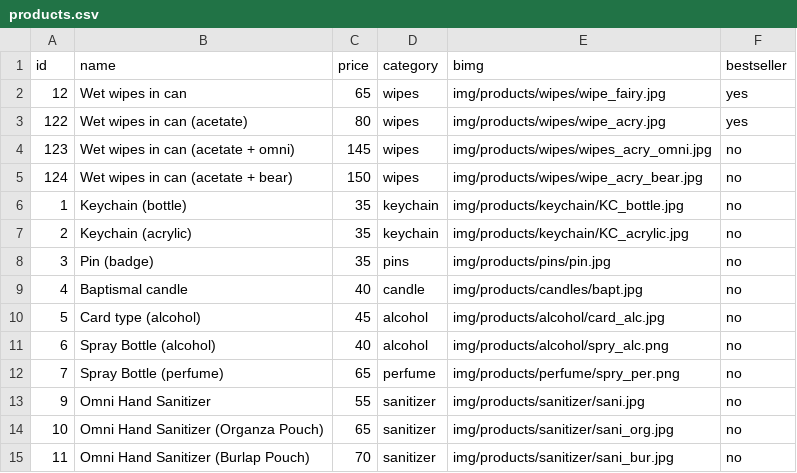
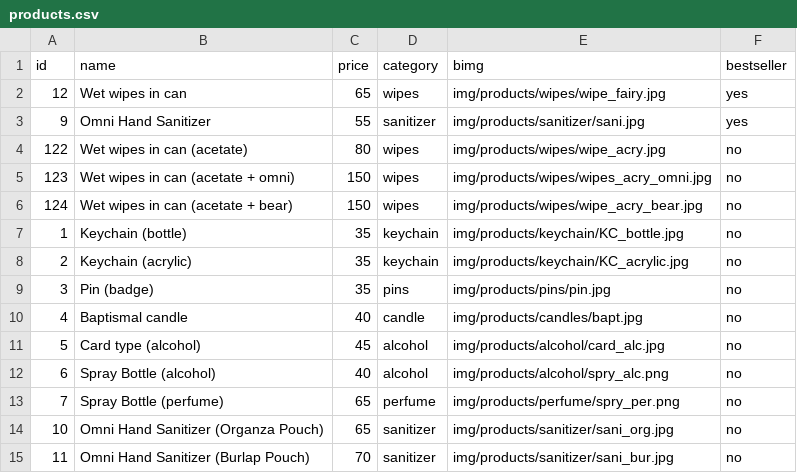
Before and after one commit to jerwinvardeleon/SimplyFavorsPHv2, a CSV file: products.csv, drawn as a sheet; only a part is shown.

```diff
--- a/products.csv
+++ b/products.csv
@@ -2,4 +2,5 @@ id,name,price,category,bimg,bestseller
 12,Wet wipes in can,65,wipes,img/products/wipes/wipe_fairy.jpg,yes
-122,Wet wipes in can (acetate),80,wipes,img/products/wipes/wipe_acry.jpg,yes
-123,Wet wipes in can (acetate + omni),145,wipes,img/products/wipes/wipes_acry_omni.jpg,no
+9,Omni Hand Sanitizer,55,sanitizer,img/products/sanitizer/sani.jpg,yes
+122,Wet wipes in can (acetate),80,wipes,img/products/wipes/wipe_acry.jpg,no
+123,Wet wipes in can (acetate + omni),150,wipes,img/products/wipes/wipes_acry_omni.jpg,no
 124,Wet wipes in can (acetate + bear),150,wipes,img/products/wipes/wipe_acry_bear.jpg,no
@@ -12,3 +13,2 @@ id,name,price,category,bimg,bestseller
 7,Spray Bottle (perfume),65,perfume,img/products/perfume/spry_per.png,no
-9,Omni Hand Sanitizer,55,sanitizer,img/products/sanitizer/sani.jpg,no
 10,Omni Hand Sanitizer (Organza Pouch),65,sanitizer,img/products/sanitizer/sani_org.jpg,no
```
Also changed, not shown: 3 other files.
